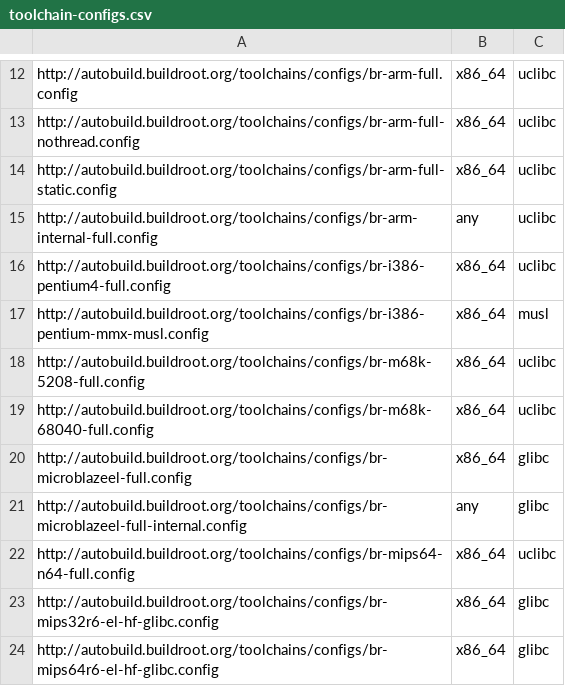
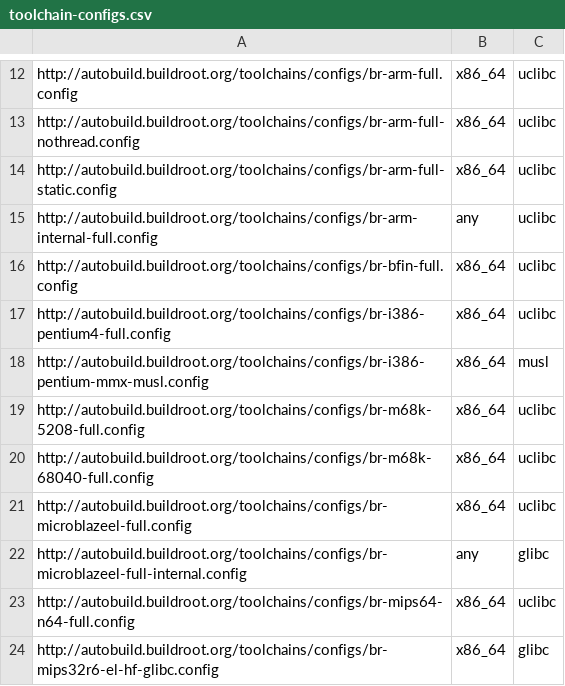
Before and after one commit to atharvalele/buildroot-test, a CSV file: web/toolchains/configs/toolchain-configs.csv, drawn as a sheet; only a part is shown, gaps mark what is left out; the shorter side is filled out with more unchanged rows.

Commit message:
Update toolchain-configs.csv
Signed-off-by: Thomas Petazzoni <thomas.petazzoni@free-electrons.com>

```diff
--- a/web/toolchains/configs/toolchain-configs.csv
+++ b/web/toolchains/configs/toolchain-configs.csv
@@ -15,2 +15,3 @@ http://autobuild.buildroot.org/toolchains/configs/br-arm-full-static.config,x86_
 http://autobuild.buildroot.org/toolchains/configs/br-arm-internal-full.config,any,uclibc
+http://autobuild.buildroot.org/toolchains/configs/br-bfin-full.config,x86_64,uclibc
 http://autobuild.buildroot.org/toolchains/configs/br-i386-pentium4-full.config,x86_64,uclibc
@@ -19,3 +20,3 @@ http://autobuild.buildroot.org/toolchains/configs/br-m68k-5208-full.config,x86_6
 http://autobuild.buildroot.org/toolchains/configs/br-m68k-68040-full.config,x86_64,uclibc
-http://autobuild.buildroot.org/toolchains/configs/br-microblazeel-full.config,x86_64,glibc
+http://autobuild.buildroot.org/toolchains/configs/br-microblazeel-full.config,x86_64,uclibc
 http://autobuild.buildroot.org/toolchains/configs/br-microblazeel-full-internal.config,any,glibc
```
